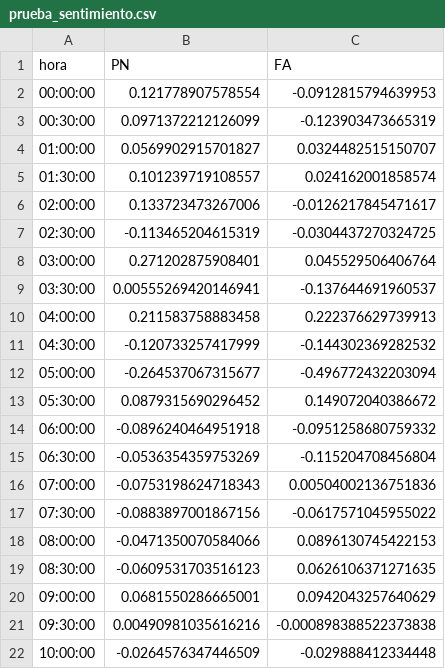
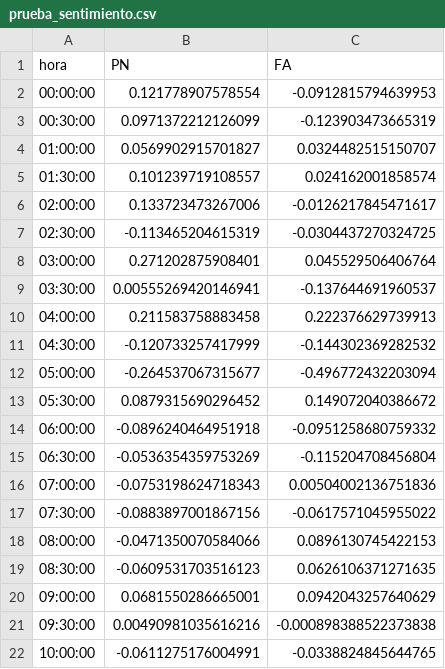
Before and after one commit to verdierdiego/analisis-sentimientos, a CSV file: balotaje/Actualizacion_Graficos/prueba_sentimiento.csv, drawn as a sheet.

Commit message:
hora actualizada 10:20:26

```diff
--- a/balotaje/Actualizacion_Graficos/prueba_sentimiento.csv
+++ b/balotaje/Actualizacion_Graficos/prueba_sentimiento.csv
@@ -21,2 +21,2 @@ hora,PN,FA
 09:30:00,0.00490981035616216,-0.000898388522373838
-10:00:00,-0.0264576347446509,-0.029888412334448
+10:00:00,-0.0611275176004991,-0.0338824845644765
```
Also changed, not shown: balotaje/Actualizacion_Graficos/hashtags_balotaje.csv, balotaje/Actualizacion_Graficos/menciones_balotaje.csv, 7 other files.
